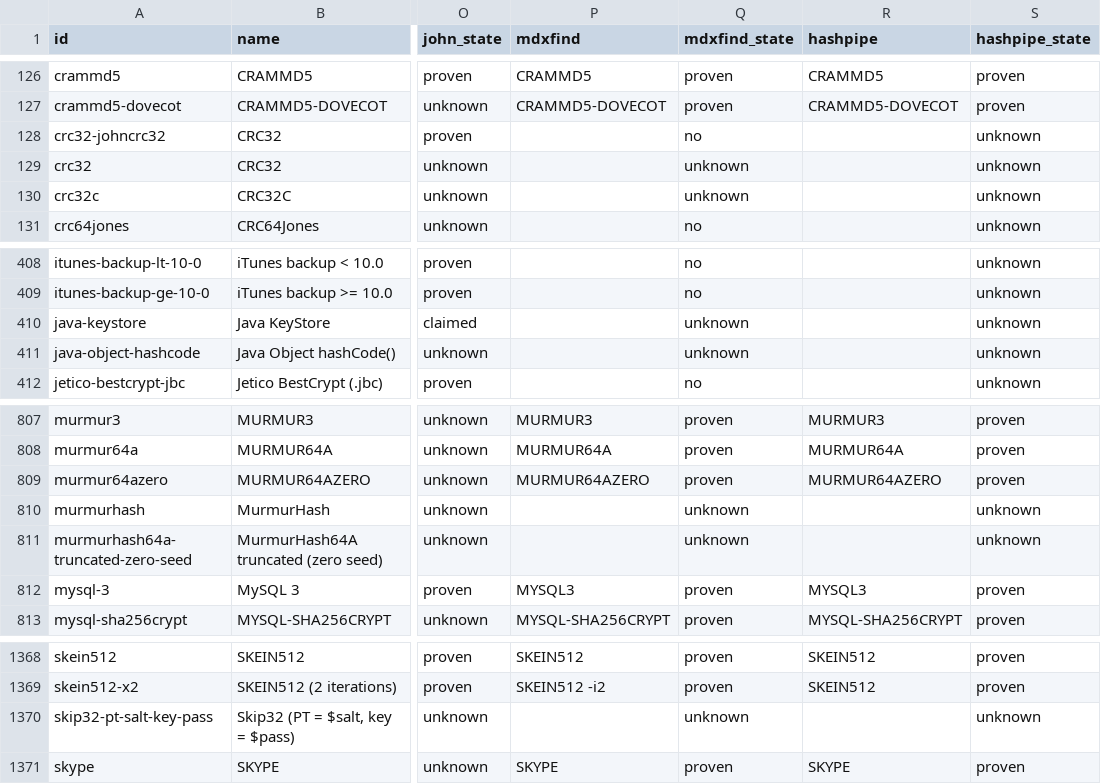
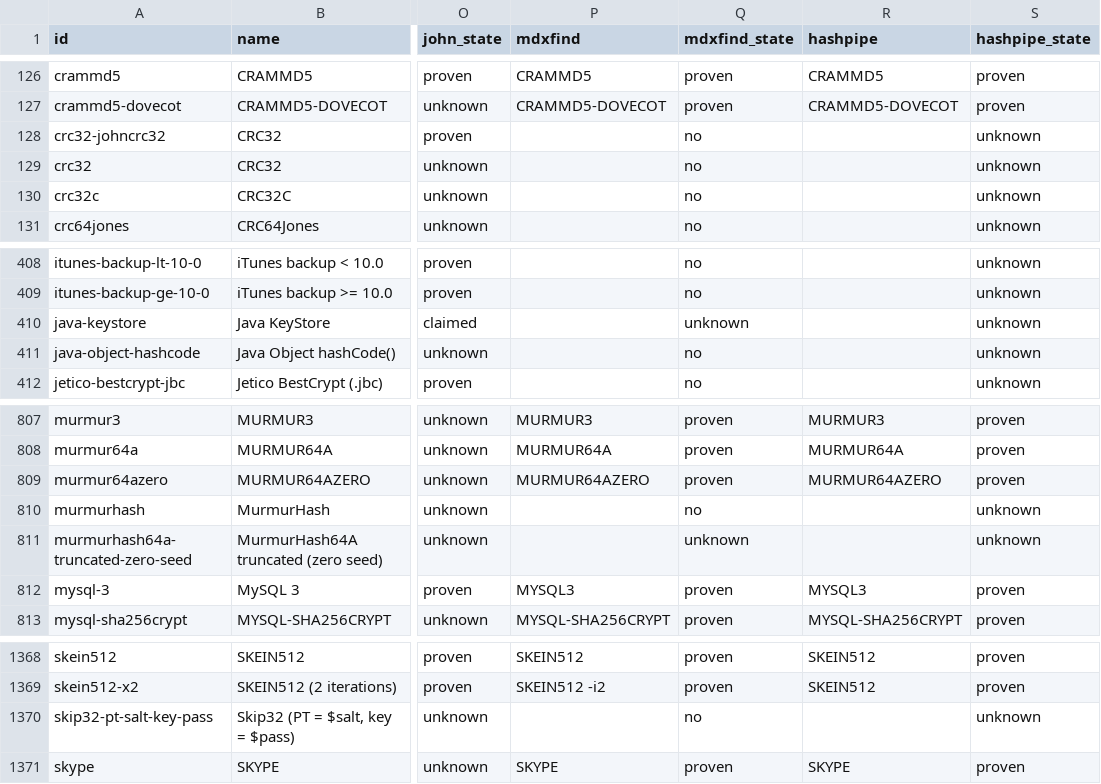
Before and after one commit to roycewilliams/cracking-rosetta, a CSV file: dist/rosetta.csv, drawn as a sheet; only a part is shown, gaps mark what is left out; the diff covers the shown part only; the diff names each change by its address in the sheet, - before the commit and + after, or states it on an @@ line.

```diff
--- a/dist/rosetta.csv
+++ b/dist/rosetta.csv
-Q129:Q130 (mdxfind_state): unknown
+Q129:Q130 (mdxfind_state): no
-Q411 (mdxfind_state): unknown
+Q411 (mdxfind_state): no
-Q810 (mdxfind_state): unknown
+Q810 (mdxfind_state): no
-Q1370 (mdxfind_state): unknown
+Q1370 (mdxfind_state): no
```
Also changed, not shown: 74 edited cells elsewhere in this file, 10 other files.
